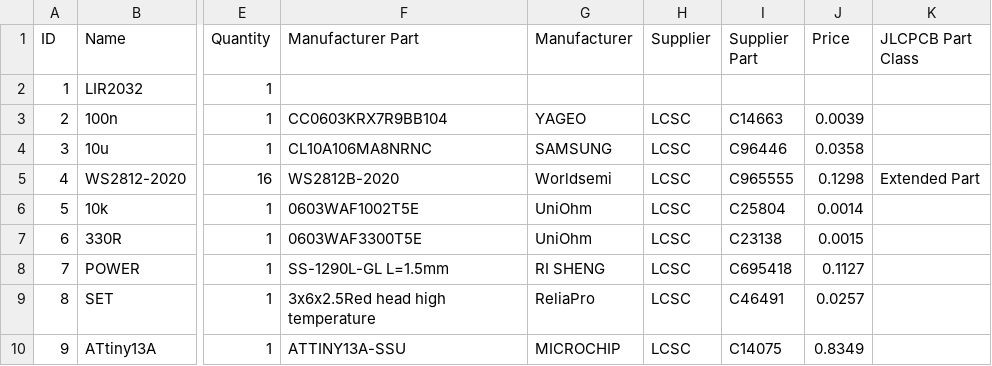
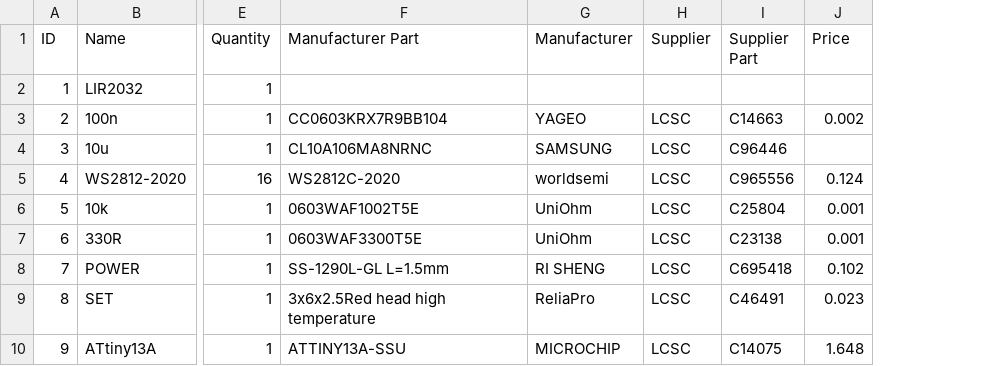
Before and after one commit to wagiminator/ATtiny13-TinyBling, a TSV file: hardware/TinyBling_BOM.tsv, drawn as a sheet; only a part is shown, gaps mark what is left out; the diff names each change by its address in the sheet, - before the commit and + after, or states it on an @@ line.

Commit message:
Update BOM

```diff
--- a/hardware/TinyBling_BOM.tsv
+++ b/hardware/TinyBling_BOM.tsv
-column K (JLCPCB Part Class), row 5: Extended Part
-J3 (Price): 0.0039
+J3 (Price): 0.002
-J4 (Price): 0.0358
+J4 (Price): (empty)
-F5 (Manufacturer Part): WS2812B-2020
+F5 (Manufacturer Part): WS2812C-2020
-G5 (Manufacturer): Worldsemi
+G5 (Manufacturer): worldsemi
-I5 (Supplier Part): C965555
+I5 (Supplier Part): C965556
-J5 (Price): 0.1298
+J5 (Price): 0.124
-J6 (Price): 0.0014
+J6 (Price): 0.001
-J7 (Price): 0.0015
+J7 (Price): 0.001
-J8 (Price): 0.1127
+J8 (Price): 0.102
-J9 (Price): 0.0257
+J9 (Price): 0.023
-J10 (Price): 0.8349
+J10 (Price): 1.648
```
